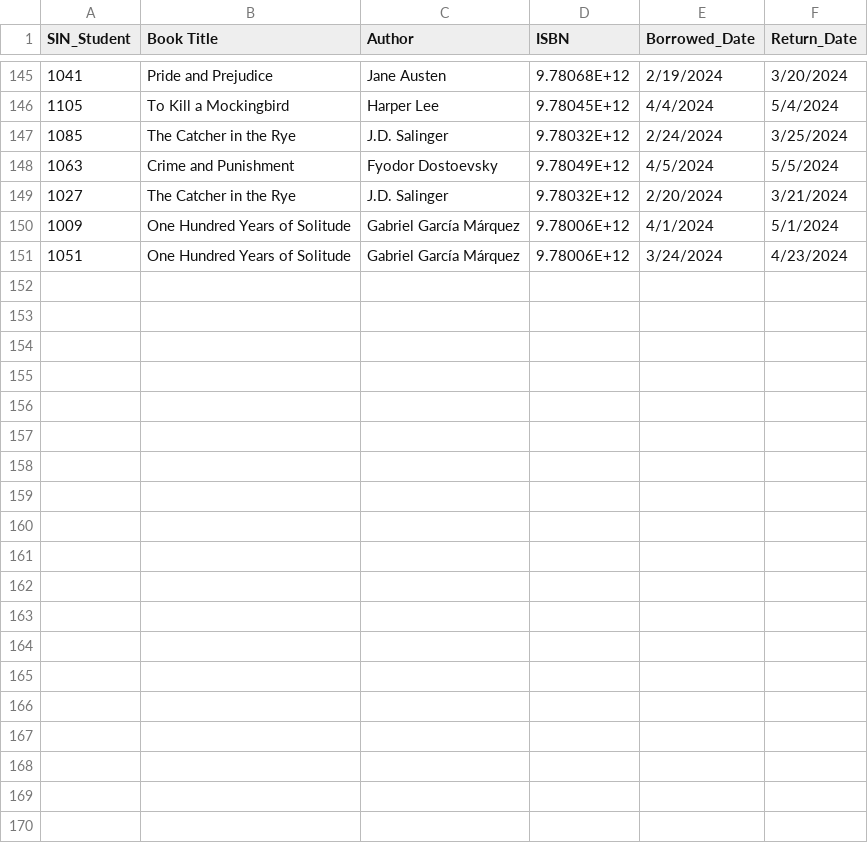
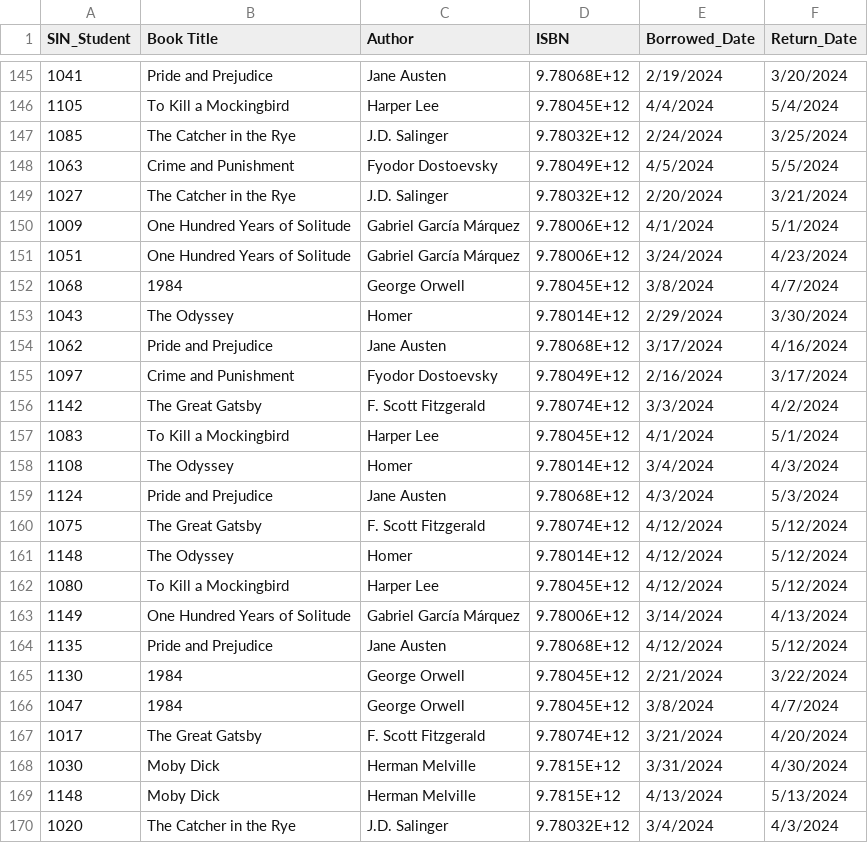
Before and after one commit to ivianahristova14/University-Students-Consolidated, a CSV file: Books.csv, drawn as a sheet; only a part is shown, gaps mark what is left out; the diff covers the shown part only.

Commit message:
Update Books.csv

```diff
--- a/Books.csv
+++ b/Books.csv
@@ -151 +151,20 @@ SIN_Student,Book Title,Author,ISBN,Borrowed_Date,Return_Date
 1051,One Hundred Years of Solitude,Gabriel García Márquez,9.78006E+12,3/24/2024,4/23/2024
+1068,1984,George Orwell,9.78045E+12,3/8/2024,4/7/2024
+1043,The Odyssey,Homer,9.78014E+12,2/29/2024,3/30/2024
+1062,Pride and Prejudice,Jane Austen,9.78068E+12,3/17/2024,4/16/2024
+1097,Crime and Punishment,Fyodor Dostoevsky,9.78049E+12,2/16/2024,3/17/2024
+1142,The Great Gatsby,F. Scott Fitzgerald,9.78074E+12,3/3/2024,4/2/2024
+1083,To Kill a Mockingbird,Harper Lee,9.78045E+12,4/1/2024,5/1/2024
+1108,The Odyssey,Homer,9.78014E+12,3/4/2024,4/3/2024
+1124,Pride and Prejudice,Jane Austen,9.78068E+12,4/3/2024,5/3/2024
+1075,The Great Gatsby,F. Scott Fitzgerald,9.78074E+12,4/12/2024,5/12/2024
+1148,The Odyssey,Homer,9.78014E+12,4/12/2024,5/12/2024
+1080,To Kill a Mockingbird,Harper Lee,9.78045E+12,4/12/2024,5/12/2024
+1149,One Hundred Years of Solitude,Gabriel García Márquez,9.78006E+12,3/14/2024,4/13/2024
+1135,Pride and Prejudice,Jane Austen,9.78068E+12,4/12/2024,5/12/2024
+1130,1984,George Orwell,9.78045E+12,2/21/2024,3/22/2024
+1047,1984,George Orwell,9.78045E+12,3/8/2024,4/7/2024
+1017,The Great Gatsby,F. Scott Fitzgerald,9.78074E+12,3/21/2024,4/20/2024
+1030,Moby Dick,Herman Melville,9.7815E+12,3/31/2024,4/30/2024
+1148,Moby Dick,Herman Melville,9.7815E+12,4/13/2024,5/13/2024
+1020,The Catcher in the Rye,J.D. Salinger,9.78032E+12,3/4/2024,4/3/2024
```
Also changed, not shown: 9 added rows elsewhere in this file.
